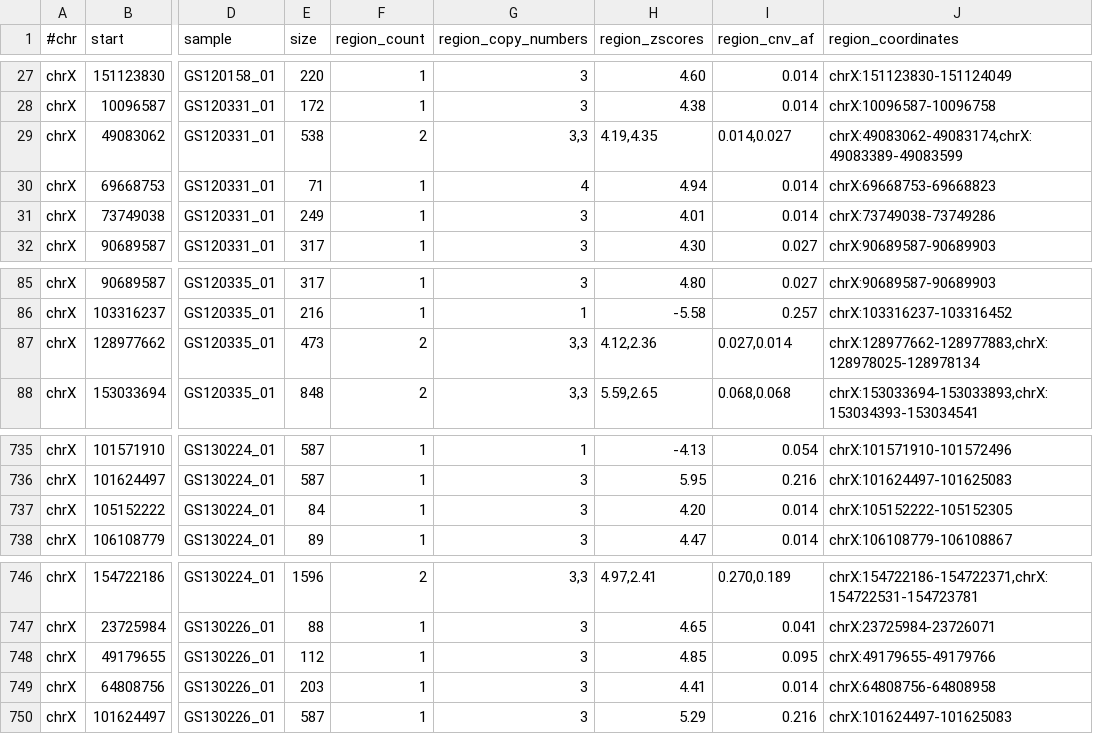
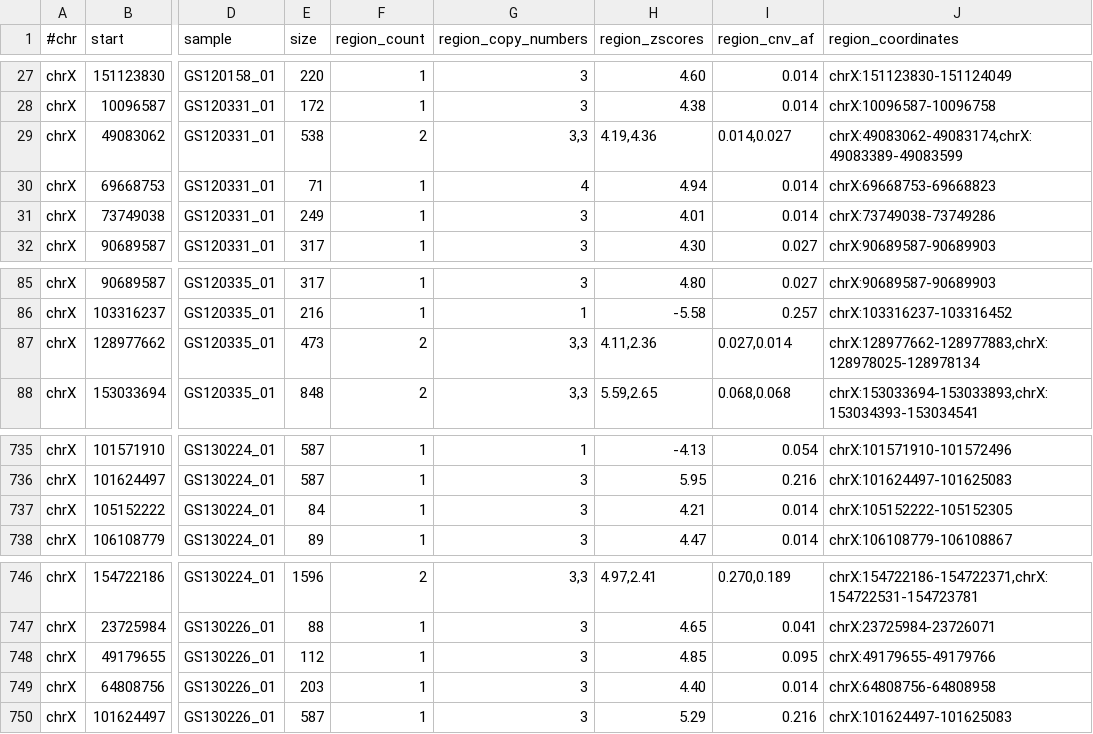
Before and after one commit to imgag/ngs-bits, a TSV file: src/tools-TEST/data_out/CnvHunter_out3.tsv, drawn as a sheet; only a part is shown, gaps mark what is left out; the diff names each change by its address in the sheet, - before the commit and + after, or states it on an @@ line.

```diff
--- a/src/tools-TEST/data_out/CnvHunter_out3.tsv
+++ b/src/tools-TEST/data_out/CnvHunter_out3.tsv
-H29 (region_zscores): 4.19,4.35
+H29 (region_zscores): 4.19,4.36
-H87 (region_zscores): 4.12,2.36
+H87 (region_zscores): 4.11,2.36
-H737 (region_zscores): 4.20
+H737 (region_zscores): 4.21
-H749 (region_zscores): 4.41
+H749 (region_zscores): 4.40
```
Also changed, not shown: src/tools-TEST/data_out/CnvHunter_out1_debug.tsv, src/tools-TEST/data_out/CnvHunter_out1_regions.tsv, 5 other files.
